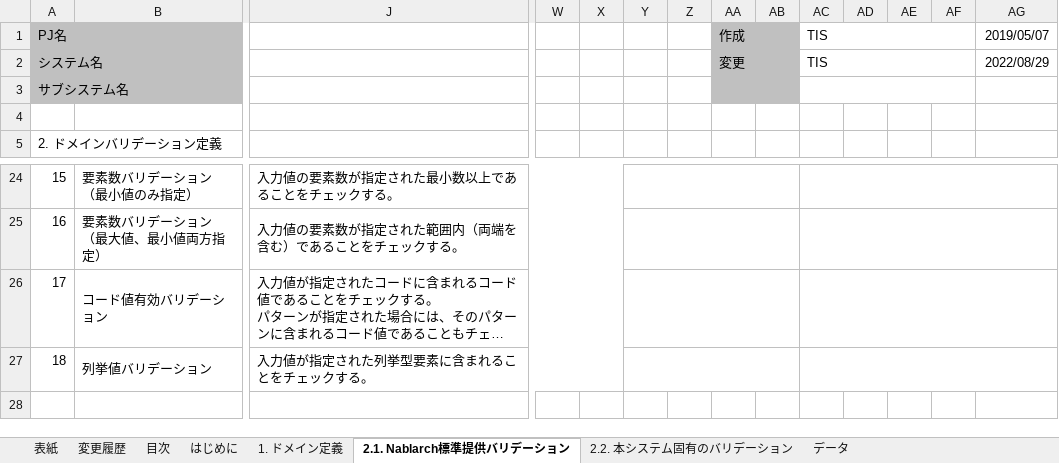
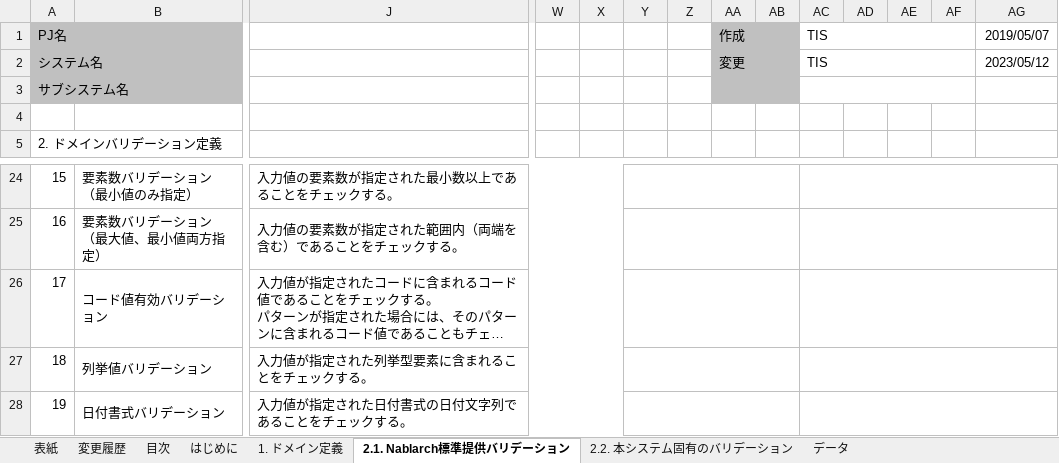
Before and after one commit to Fintan-contents/nablarch-system-development-guide, an Excel workbook: サンプルプロジェクト/設計書/A1_プロジェクト管理システム/030_アプリ設計/070_データモデル設計/ドメイン定義書_A1_プロジェクト管理システム.xlsx, sheet 2.1. Nablarch標準提供バリデーション, drawn as a sheet; only a part is shown, gaps mark what is left out; long unchanged cells end in …; values as stored, in another font and other column widths than the file's, no borders; rows hold the shown columns only; the diff names each change by its address in the sheet, - before the commit and + after, or states it on an @@ line.

```diff
--- a/サンプルプロジェクト/設計書/A1_プロジェクト管理システム/030_アプリ設計/070_データモデル設計/ドメイン定義書_A1_プロジェクト管理システム.xlsx (sheet 2.1. Nablarch標準提供バリデーション)
+++ b/サンプルプロジェクト/設計書/A1_プロジェクト管理システム/030_アプリ設計/070_データモデル設計/ドメイン定義書_A1_プロジェクト管理システム.xlsx (sheet 2.1. Nablarch標準提供バリデーション)
-AG2: 2022/08/29
+AG2: 2023/05/12
+row 28: 19 | 日付書式バリデーション | 入力値が指定された日付書式の日付文字列であることをチェックする。
```
Also changed, not shown: sheet 2.2. 本システム固有のバリデーション, sheet 変更履歴, sheet 1. ドメイン定義, sheet 表紙, sheet はじめに, sheet 目次, charts or pictures, サンプルプロジェクト/設計書/B1_顧客管理システム/030_アプリ設計/070_データモデル設計/ドメイン定義書_B1_顧客管理システム.xlsx.
